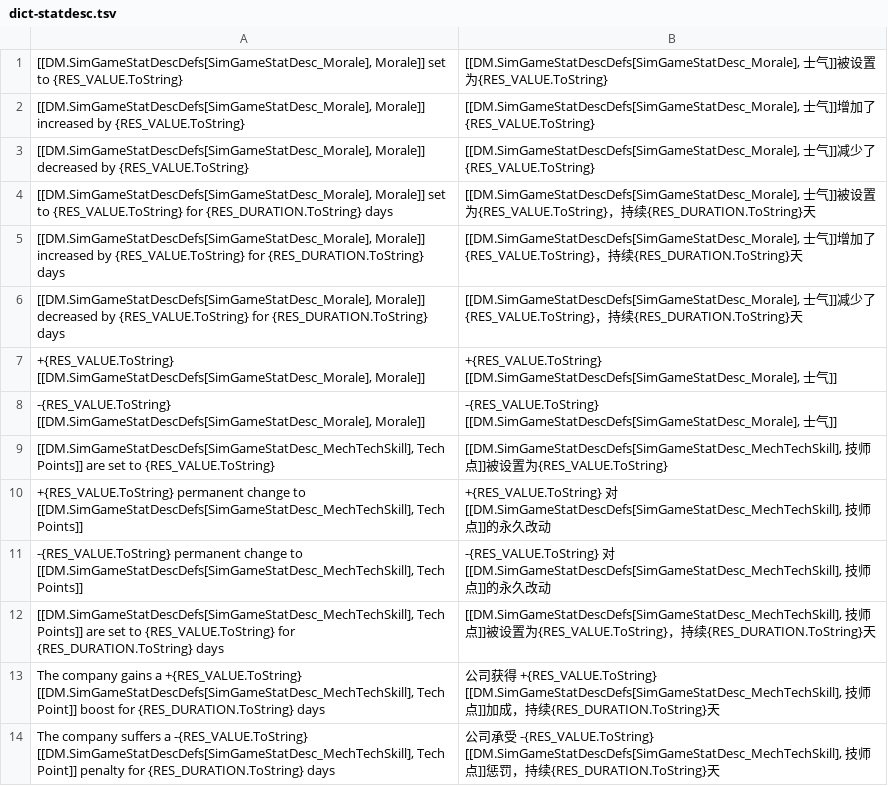
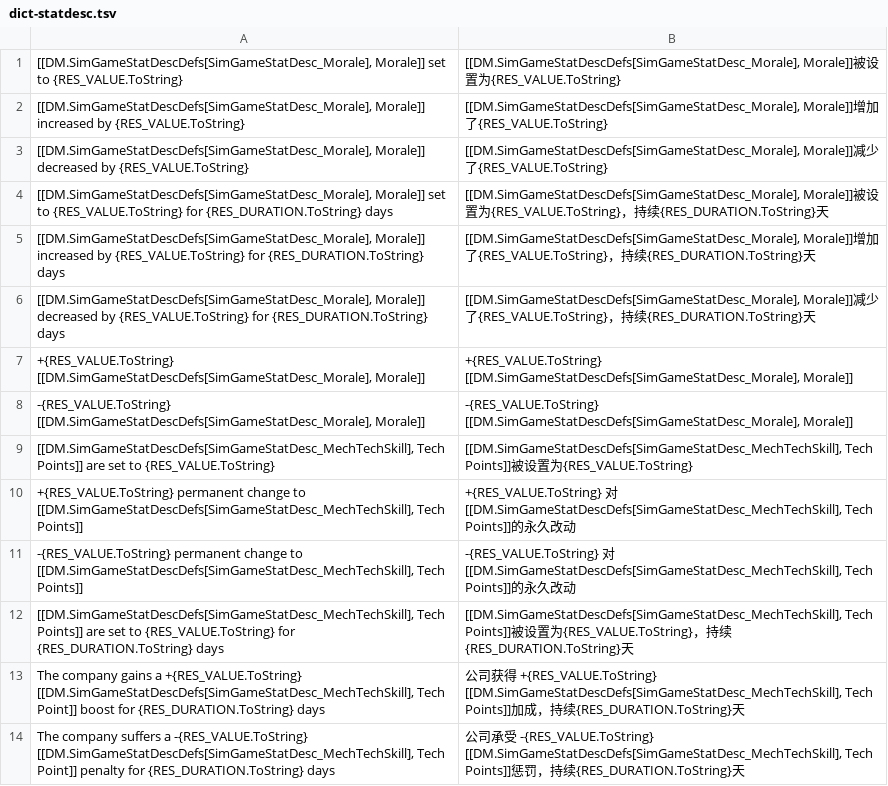
Before and after one commit to l0n9er/RogueTech_CH, a TSV file: 工具/dict-statdesc.tsv, drawn as a sheet; only a part is shown; the diff covers the shown part only.

Commit message:
修复 simGameStatDesc 查表标签被误译导致的"错误"兜底
根因：[[DM.SimGameStatDescDefs[ID], <标签>]] 中的 <标签> 参与游戏
查表键构造（CSV 键里对应 morale/techpoints/experience/injuries 等英文），
把标签译成中文后键变成 "士气" 等，CSV 查不到 -> 回退 error ->
界面显示 "错误"（如 Argo 升级的 +2 错误）。

修复：
- 5 个文件的标签恢复英文：Morale / Tech Points / Medical Points /
  Experience / Injuries（显示文本保留中文）
- dict-statdesc.tsv 同步修正 38 处标签
- 复核：括号配平 0 问题、标签无中文残留、JSON 全部有效

```diff
--- a/工具/dict-statdesc.tsv
+++ b/工具/dict-statdesc.tsv
@@ -1,14 +1,14 @@
-[[DM.SimGameStatDescDefs[SimGameStatDesc_Morale], Morale]] set to {RES_VALUE.ToString}	[[DM.SimGameStatDescDefs[SimGameStatDesc_Morale], 士气]]被设置为{RES_VALUE.ToString}
-[[DM.SimGameStatDescDefs[SimGameStatDesc_Morale], Morale]] increased by {RES_VALUE.ToString}	[[DM.SimGameStatDescDefs[SimGameStatDesc_Morale], 士气]]增加了{RES_VALUE.ToString}
-[[DM.SimGameStatDescDefs[SimGameStatDesc_Morale], Morale]] decreased by {RES_VALUE.ToString}	[[DM.SimGameStatDescDefs[SimGameStatDesc_Morale], 士气]]减少了{RES_VALUE.ToString}
-[[DM.SimGameStatDescDefs[SimGameStatDesc_Morale], Morale]] set to {RES_VALUE.ToString} for {RES_DURATION.ToString} days	[[DM.SimGameStatDescDefs[SimGameStatDesc_Morale], 士气]]被设置为{RES_VALUE.ToString}，持续{RES_DURATION.ToString}天
-[[DM.SimGameStatDescDefs[SimGameStatDesc_Morale], Morale]] increased by {RES_VALUE.ToString} for {RES_DURATION.ToString} days	[[DM.SimGameStatDescDefs[SimGameStatDesc_Morale], 士气]]增加了{RES_VALUE.ToString}，持续{RES_DURATION.ToString}天
-[[DM.SimGameStatDescDefs[SimGameStatDesc_Morale], Morale]] decreased by {RES_VALUE.ToString} for {RES_DURATION.ToString} days	[[DM.SimGameStatDescDefs[SimGameStatDesc_Morale], 士气]]减少了{RES_VALUE.ToString}，持续{RES_DURATION.ToString}天
-+{RES_VALUE.ToString} [[DM.SimGameStatDescDefs[SimGameStatDesc_Morale], Morale]]	+{RES_VALUE.ToString} [[DM.SimGameStatDescDefs[SimGameStatDesc_Morale], 士气]]
--{RES_VALUE.ToString} [[DM.SimGameStatDescDefs[SimGameStatDesc_Morale], Morale]]	-{RES_VALUE.ToString} [[DM.SimGameStatDescDefs[SimGameStatDesc_Morale], 士气]]
-[[DM.SimGameStatDescDefs[SimGameStatDesc_MechTechSkill], Tech Points]] are set to {RES_VALUE.ToString}	[[DM.SimGameStatDescDefs[SimGameStatDesc_MechTechSkill], 技师点]]被设置为{RES_VALUE.ToString}
-+{RES_VALUE.ToString} permanent change to [[DM.SimGameStatDescDefs[SimGameStatDesc_MechTechSkill], Tech Points]]	+{RES_VALUE.ToString} 对[[DM.SimGameStatDescDefs[SimGameStatDesc_MechTechSkill], 技师点]]的永久改动
--{RES_VALUE.ToString} permanent change to [[DM.SimGameStatDescDefs[SimGameStatDesc_MechTechSkill], Tech Points]]	-{RES_VALUE.ToString} 对[[DM.SimGameStatDescDefs[SimGameStatDesc_MechTechSkill], 技师点]]的永久改动
-[[DM.SimGameStatDescDefs[SimGameStatDesc_MechTechSkill], Tech Points]] are set to {RES_VALUE.ToString} for {RES_DURATION.ToString} days	[[DM.SimGameStatDescDefs[SimGameStatDesc_MechTechSkill], 技师点]]被设置为{RES_VALUE.ToString}，持续{RES_DURATION.ToString}天
-The company gains a +{RES_VALUE.ToString} [[DM.SimGameStatDescDefs[SimGameStatDesc_MechTechSkill], Tech Point]] boost for {RES_DURATION.ToString} days	公司获得 +{RES_VALUE.ToString} [[DM.SimGameStatDescDefs[SimGameStatDesc_MechTechSkill], 技师点]]加成，持续{RES_DURATION.ToString}天
-The company suffers a -{RES_VALUE.ToString} [[DM.SimGameStatDescDefs[SimGameStatDesc_MechTechSkill], Tech Point]] penalty for {RES_DURATION.ToString} days	公司承受 -{RES_VALUE.ToString} [[DM.SimGameStatDescDefs[SimGameStatDesc_MechTechSkill], 技师点]]惩罚，持续{RES_DURATION.ToString}天
+[[DM.SimGameStatDescDefs[SimGameStatDesc_Morale], Morale]] set to {RES_VALUE.ToString}	[[DM.SimGameStatDescDefs[SimGameStatDesc_Morale], Morale]]被设置为{RES_VALUE.ToString}
+[[DM.SimGameStatDescDefs[SimGameStatDesc_Morale], Morale]] increased by {RES_VALUE.ToString}	[[DM.SimGameStatDescDefs[SimGameStatDesc_Morale], Morale]]增加了{RES_VALUE.ToString}
+[[DM.SimGameStatDescDefs[SimGameStatDesc_Morale], Morale]] decreased by {RES_VALUE.ToString}	[[DM.SimGameStatDescDefs[SimGameStatDesc_Morale], Morale]]减少了{RES_VALUE.ToString}
+[[DM.SimGameStatDescDefs[SimGameStatDesc_Morale], Morale]] set to {RES_VALUE.ToString} for {RES_DURATION.ToString} days	[[DM.SimGameStatDescDefs[SimGameStatDesc_Morale], Morale]]被设置为{RES_VALUE.ToString}，持续{RES_DURATION.ToString}天
+[[DM.SimGameStatDescDefs[SimGameStatDesc_Morale], Morale]] increased by {RES_VALUE.ToString} for {RES_DURATION.ToString} days	[[DM.SimGameStatDescDefs[SimGameStatDesc_Morale], Morale]]增加了{RES_VALUE.ToString}，持续{RES_DURATION.ToString}天
+[[DM.SimGameStatDescDefs[SimGameStatDesc_Morale], Morale]] decreased by {RES_VALUE.ToString} for {RES_DURATION.ToString} days	[[DM.SimGameStatDescDefs[SimGameStatDesc_Morale], Morale]]减少了{RES_VALUE.ToString}，持续{RES_DURATION.ToString}天
++{RES_VALUE.ToString} [[DM.SimGameStatDescDefs[SimGameStatDesc_Morale], Morale]]	+{RES_VALUE.ToString} [[DM.SimGameStatDescDefs[SimGameStatDesc_Morale], Morale]]
+-{RES_VALUE.ToString} [[DM.SimGameStatDescDefs[SimGameStatDesc_Morale], Morale]]	-{RES_VALUE.ToString} [[DM.SimGameStatDescDefs[SimGameStatDesc_Morale], Morale]]
+[[DM.SimGameStatDescDefs[SimGameStatDesc_MechTechSkill], Tech Points]] are set to {RES_VALUE.ToString}	[[DM.SimGameStatDescDefs[SimGameStatDesc_MechTechSkill], Tech Points]]被设置为{RES_VALUE.ToString}
++{RES_VALUE.ToString} permanent change to [[DM.SimGameStatDescDefs[SimGameStatDesc_MechTechSkill], Tech Points]]	+{RES_VALUE.ToString} 对[[DM.SimGameStatDescDefs[SimGameStatDesc_MechTechSkill], Tech Points]]的永久改动
+-{RES_VALUE.ToString} permanent change to [[DM.SimGameStatDescDefs[SimGameStatDesc_MechTechSkill], Tech Points]]	-{RES_VALUE.ToString} 对[[DM.SimGameStatDescDefs[SimGameStatDesc_MechTechSkill], Tech Points]]的永久改动
+[[DM.SimGameStatDescDefs[SimGameStatDesc_MechTechSkill], Tech Points]] are set to {RES_VALUE.ToString} for {RES_DURATION.ToString} days	[[DM.SimGameStatDescDefs[SimGameStatDesc_MechTechSkill], Tech Points]]被设置为{RES_VALUE.ToString}，持续{RES_DURATION.ToString}天
+The company gains a +{RES_VALUE.ToString} [[DM.SimGameStatDescDefs[SimGameStatDesc_MechTechSkill], Tech Point]] boost for {RES_DURATION.ToString} days	公司获得 +{RES_VALUE.ToString} [[DM.SimGameStatDescDefs[SimGameStatDesc_MechTechSkill], Tech Points]]加成，持续{RES_DURATION.ToString}天
+The company suffers a -{RES_VALUE.ToString} [[DM.SimGameStatDescDefs[SimGameStatDesc_MechTechSkill], Tech Point]] penalty for {RES_DURATION.ToString} days	公司承受 -{RES_VALUE.ToString} [[DM.SimGameStatDescDefs[SimGameStatDesc_MechTechSkill], Tech Points]]惩罚，持续{RES_DURATION.ToString}天
```
Also changed, not shown: 24 edited cells elsewhere in this file.
